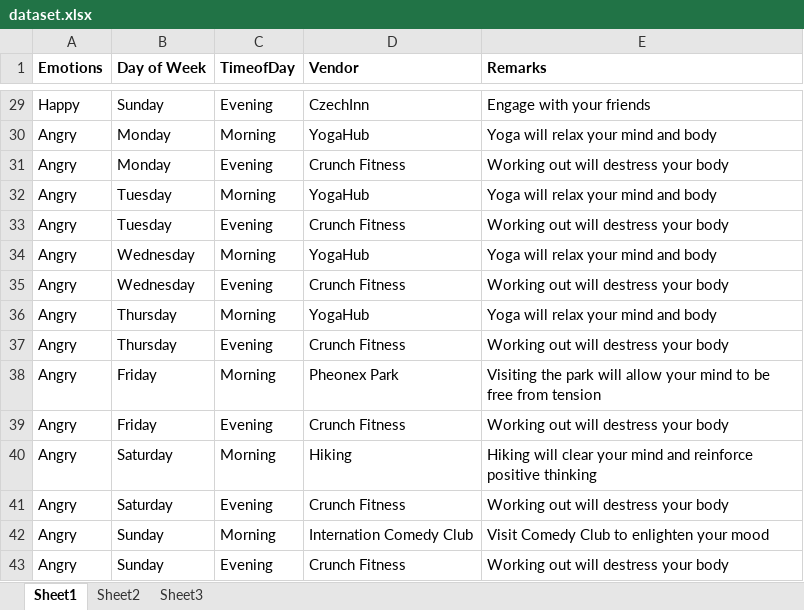
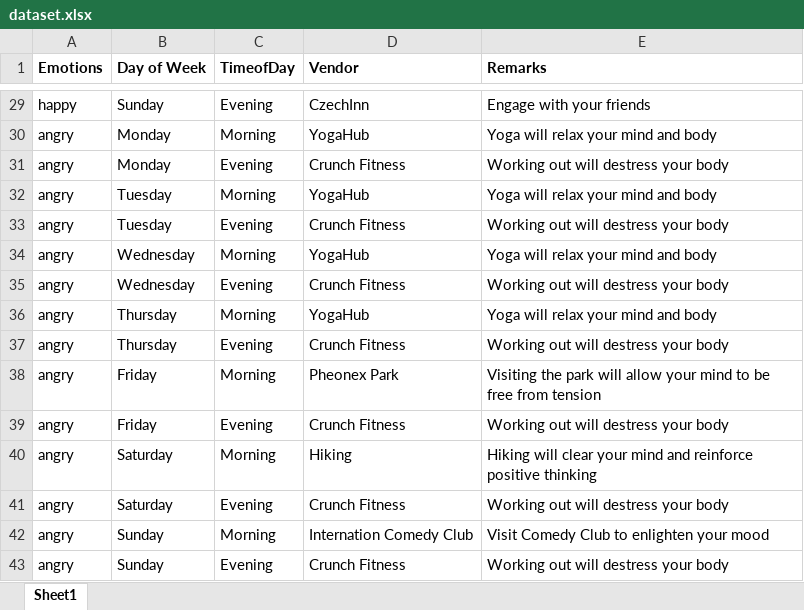
Before and after one commit to dmenin/HuaweiHackaton, an Excel workbook: dataset.xlsx, sheet Sheet1, drawn as a sheet; only a part is shown, gaps mark what is left out; values as stored, in another font and other column widths than the file's, no borders; the diff covers the shown part only; the diff names each change by its address in the sheet, - before the commit and + after, or states it on an @@ line.

```diff
--- a/dataset.xlsx (sheet Sheet1)
+++ b/dataset.xlsx (sheet Sheet1)
-sheet tab: Sheet2
-sheet tab: Sheet3
-A29 (Emotions): Happy
+A29 (Emotions): happy
-A30:A43 (Emotions): Angry
+A30:A43 (Emotions): angry
```
Also changed, not shown: 27 edited cells elsewhere in this sheet, 18 other files.
